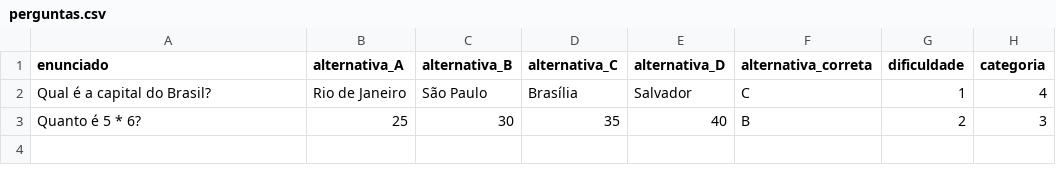
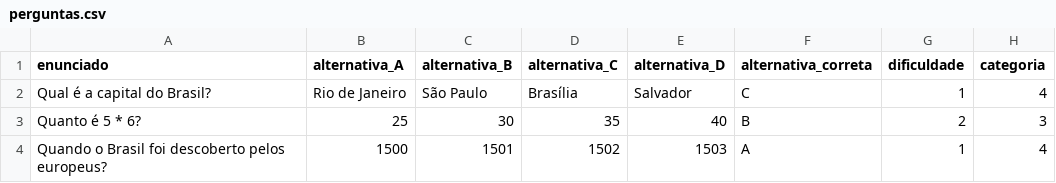
Before and after one commit to ShinMovin/projeto-comp, a CSV file: dados/perguntas.csv, drawn as a sheet; the diff names each change by its address in the sheet, - before the commit and + after, or states it on an @@ line.

Commit message:
cadastrei pergunta

```diff
--- a/dados/perguntas.csv
+++ b/dados/perguntas.csv
+row 4: Quando o Brasil foi descoberto pelos europeus? | 1500 | 1501 | 1502 | 1503 | A | 1 | 4
```
